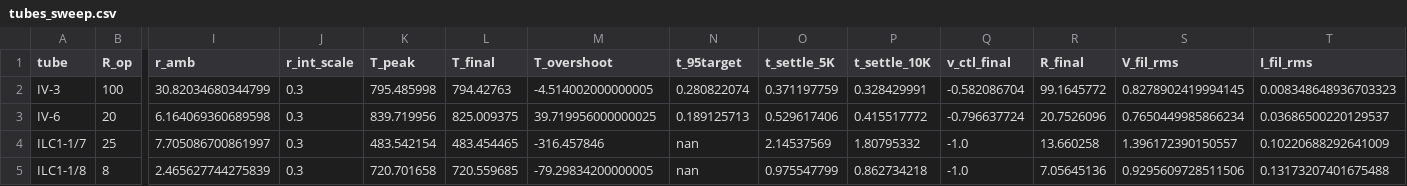
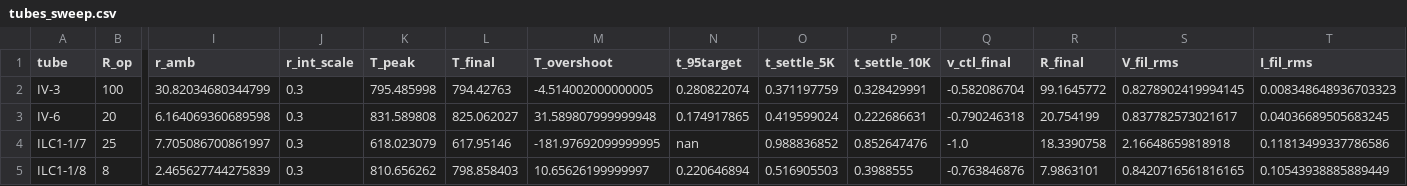
Before and after one commit to lewisbrown-uk/smps-design-tools, a CSV file: ngspice_examples/tubes_sweep.csv, drawn as a sheet; only a part is shown, gaps mark what is left out; the diff names each change by its address in the sheet, - before the commit and + after, or states it on an @@ line.

```diff
--- a/ngspice_examples/tubes_sweep.csv
+++ b/ngspice_examples/tubes_sweep.csv
-K3 (T_peak): 839.719956
+K3 (T_peak): 831.589808
-L3 (T_final): 825.009375
+L3 (T_final): 825.062027
-M3 (T_overshoot): 39.719956000000025
+M3 (T_overshoot): 31.589807999999948
-N3 (t_95target): 0.189125713
+N3 (t_95target): 0.174917865
-O3 (t_settle_5K): 0.529617406
+O3 (t_settle_5K): 0.419599024
-P3 (t_settle_10K): 0.415517772
+P3 (t_settle_10K): 0.222686631
-Q3 (v_ctl_final): -0.796637724
+Q3 (v_ctl_final): -0.790246318
-R3 (R_final): 20.7526096
+R3 (R_final): 20.754199
-S3 (V_fil_rms): 0.7650449985866234
+S3 (V_fil_rms): 0.837782573021617
-T3 (I_fil_rms): 0.03686500220129537
+T3 (I_fil_rms): 0.04036689505683245
-K4 (T_peak): 483.542154
+K4 (T_peak): 618.023079
-L4 (T_final): 483.454465
+L4 (T_final): 617.95146
-M4 (T_overshoot): -316.457846
+M4 (T_overshoot): -181.97692099999995
-O4 (t_settle_5K): 2.14537569
+O4 (t_settle_5K): 0.988836852
-P4 (t_settle_10K): 1.80795332
+P4 (t_settle_10K): 0.852647476
-R4 (R_final): 13.660258
+R4 (R_final): 18.3390758
-S4 (V_fil_rms): 1.396172390150557
+S4 (V_fil_rms): 2.16648659818918
-T4 (I_fil_rms): 0.10220688292641009
+T4 (I_fil_rms): 0.11813499337786586
-K5 (T_peak): 720.701658
+K5 (T_peak): 810.656262
-L5 (T_final): 720.559685
+L5 (T_final): 798.858403
-M5 (T_overshoot): -79.29834200000005
+M5 (T_overshoot): 10.65626199999997
-N5 (t_95target): nan
+N5 (t_95target): 0.220646894
-O5 (t_settle_5K): 0.975547799
+O5 (t_settle_5K): 0.516905503
-P5 (t_settle_10K): 0.862734218
+P5 (t_settle_10K): 0.3988555
-Q5 (v_ctl_final): -1.0
+Q5 (v_ctl_final): -0.763846876
-R5 (R_final): 7.05645136
+R5 (R_final): 7.9863101
-S5 (V_fil_rms): 0.9295609728511506
+S5 (V_fil_rms): 0.8420716561816165
-T5 (I_fil_rms): 0.13173207401675488
+T5 (I_fil_rms): 0.10543938885889449
```
Also changed, not shown: 2 other files.
